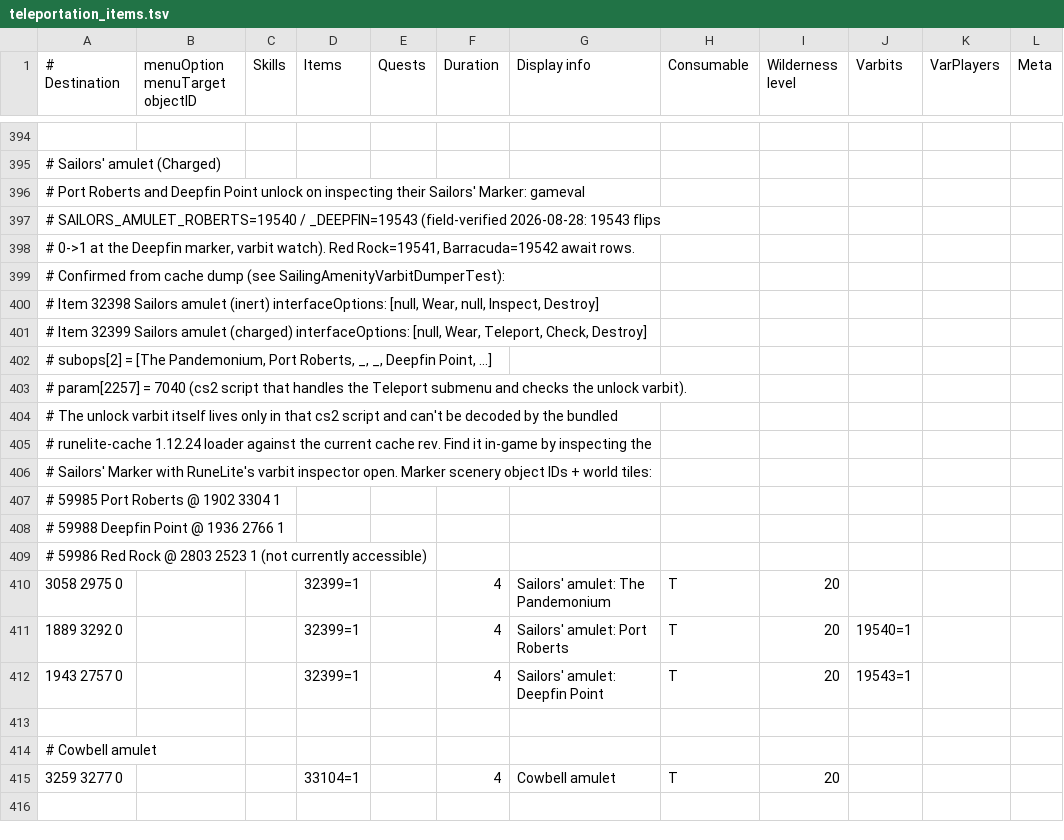
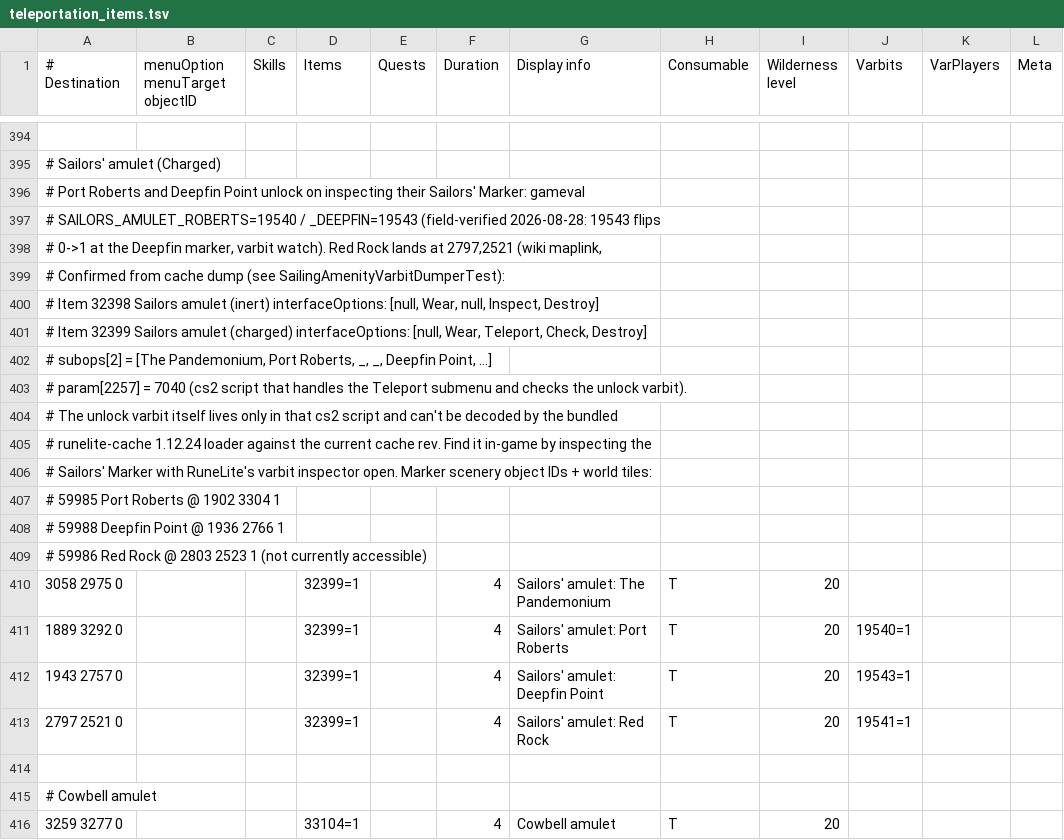
Before and after one commit to PauloAguiar/runelite-gps-plugin, a TSV file: src/main/resources/transports/teleportation_items.tsv, drawn as a sheet; only a part is shown, gaps mark what is left out.

Commit message:
Sailors' amulet: Red Rock teleport row, wiki-verified, gated on 19541
Red Rock was a full sailing citizen (port 22, moorings, sea legs, place
pin) but the amulet teleport row was missing entirely - the old "not
currently accessible" note was stale. Wiki maplink gives the landing
(2797,2521; the marker at 2803,2523 matches the cache dump), and the
wiki cross-validates the other three landings to the tile. Gated on
SAILORS_AMULET_REDROCK (19541), same family as the field-verified
Deepfin flag. Barracuda (19542) still has no content. Lint now pins all
four rows.

```diff
--- a/src/main/resources/transports/teleportation_items.tsv
+++ b/src/main/resources/transports/teleportation_items.tsv
@@ -397,3 +397,3 @@
 # SAILORS_AMULET_ROBERTS=19540 / _DEEPFIN=19543 (field-verified 2026-08-28: 19543 flips										
-# 0->1 at the Deepfin marker, varbit watch). Red Rock=19541, Barracuda=19542 await rows.										
+# 0->1 at the Deepfin marker, varbit watch). Red Rock lands at 2797,2521 (wiki maplink,										
 # Confirmed from cache dump (see SailingAmenityVarbitDumperTest):										
@@ -412,2 +412,3 @@
 1943 2757 0			32399=1		4	Sailors' amulet: Deepfin Point	T	20	19543=1	
+2797 2521 0			32399=1		4	Sailors' amulet: Red Rock	T	20	19541=1	
 
```
Also changed, not shown: 1 other file.
